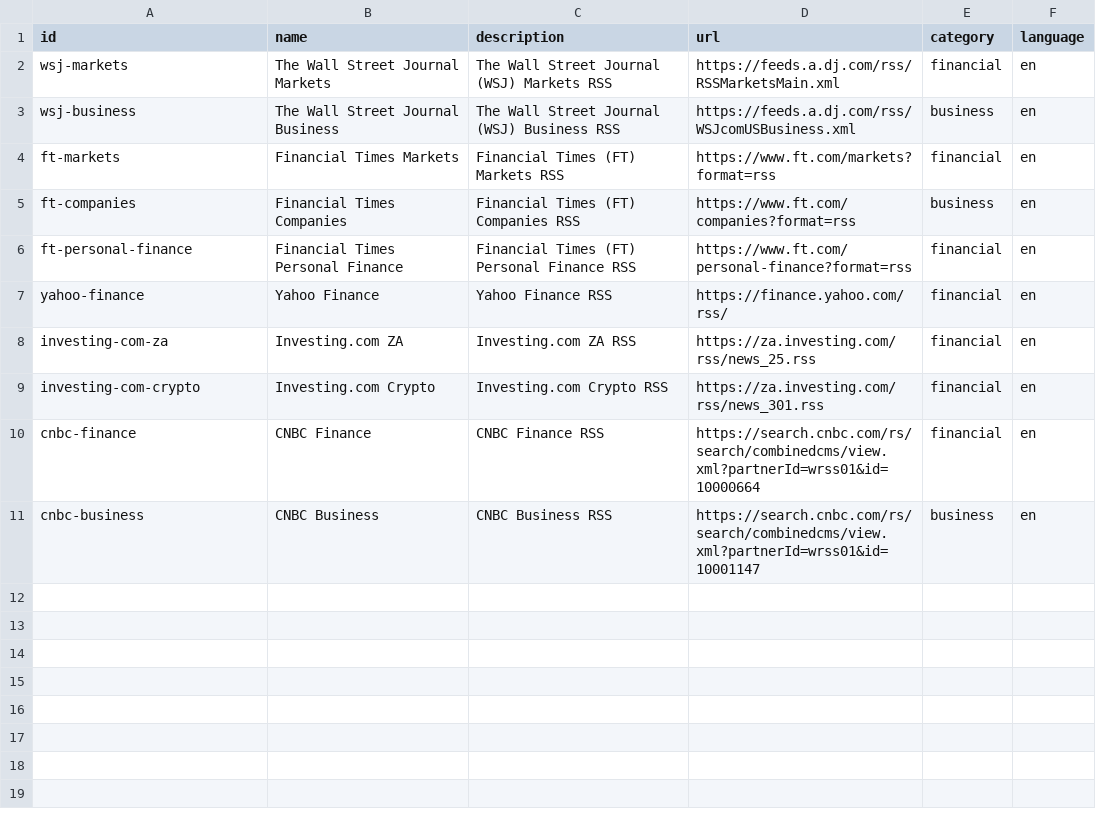
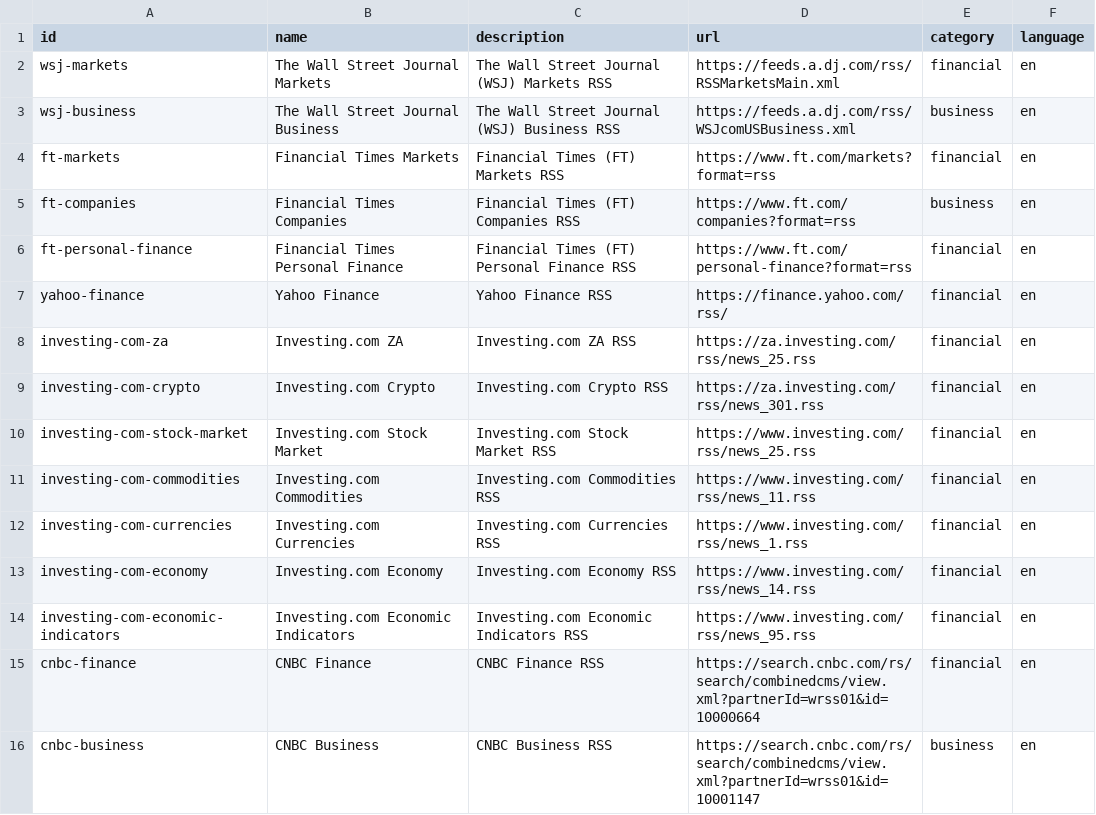
Before and after one commit to onemoola/newspy, a CSV file: data/rss_sources.csv, drawn as a sheet; the diff names each change by its address in the sheet, - before the commit and + after, or states it on an @@ line.

Commit message:
fix: add more investing.com sources

```diff
--- a/data/rss_sources.csv
+++ b/data/rss_sources.csv
+row 10: investing-com-stock-market | Investing.com Stock Market | Investing.com Stock Market RSS | https://www.investing.com/rss/news_25.rss | financial | en
+row 11: investing-com-commodities | Investing.com Commodities | Investing.com Commodities RSS | https://www.investing.com/rss/news_11.rss | financial | en
+row 12: investing-com-currencies | Investing.com Currencies | Investing.com Currencies RSS | https://www.investing.com/rss/news_1.rss | financial | en
+row 13: investing-com-economy | Investing.com Economy | Investing.com Economy RSS | https://www.investing.com/rss/news_14.rss | financial | en
+row 14: investing-com-economic-indicators | Investing.com Economic Indicators | Investing.com Economic Indicators RSS | https://www.investing.com/rss/news_95.rss | financial | en
```
Also changed, not shown: 1 other file.
